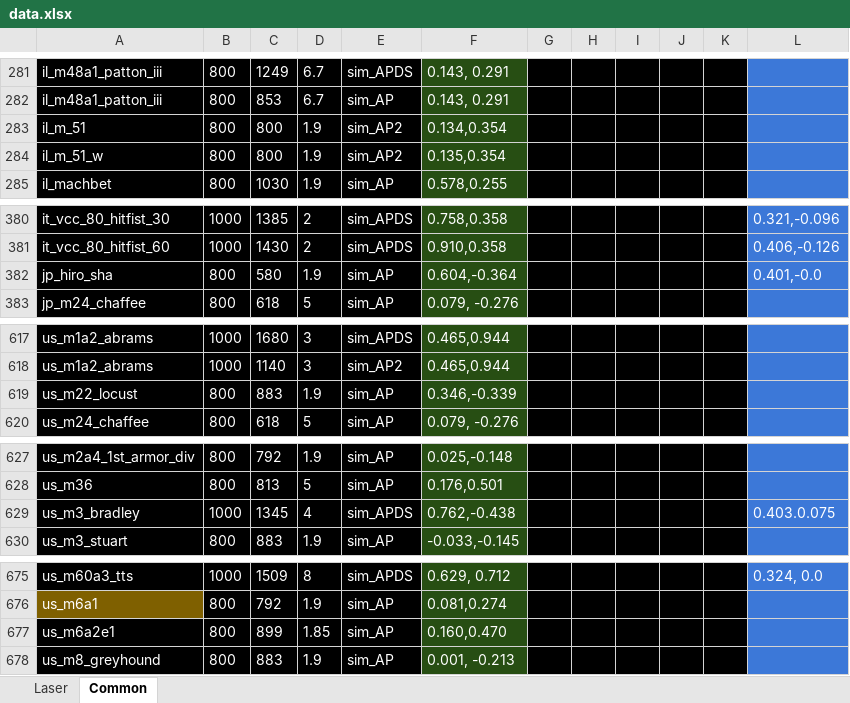
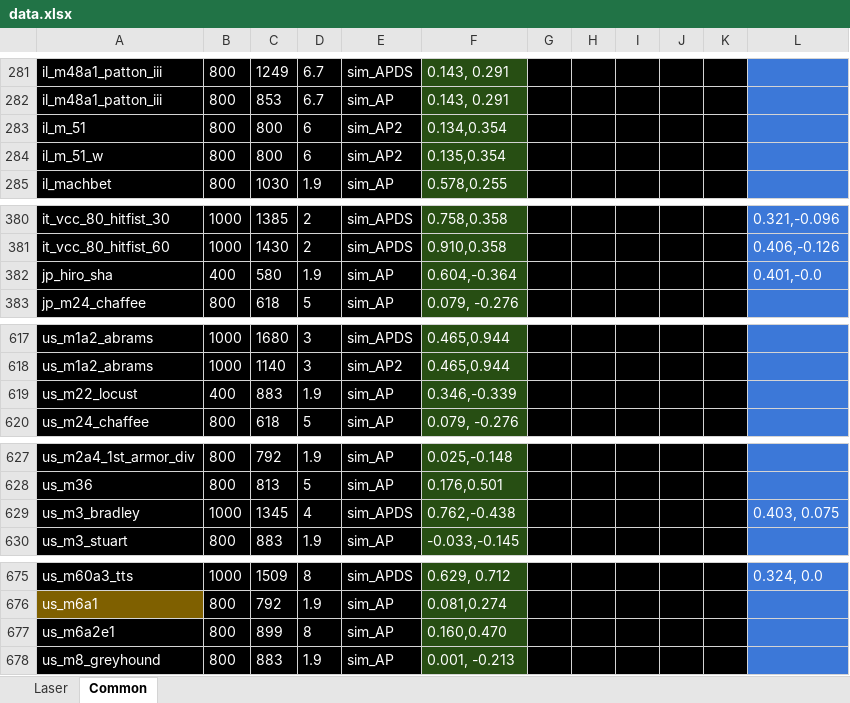
Before and after one commit to ShubbeLeontij/sightgenerator, an Excel workbook: data.xlsx, sheet Common, drawn as a sheet; only a part is shown, gaps mark what is left out; values as stored, in another font and other column widths than the file's, no borders; the diff covers the shown part only; the diff names each change by its address in the sheet, - before the commit and + after, or states it on an @@ line.

```diff
--- a/data.xlsx (sheet Common)
+++ b/data.xlsx (sheet Common)
-D283:D284: 1.9
+D283:D284: 6
-B382: 800
+B382: 400
-B619: 800
+B619: 400
-L629: 0.403.0.075
+L629: 0.403, 0.075
-D677: 1.85
+D677: 8
```
Also changed, not shown: 34 edited cells and cell formats elsewhere in this sheet, sheet Laser.
